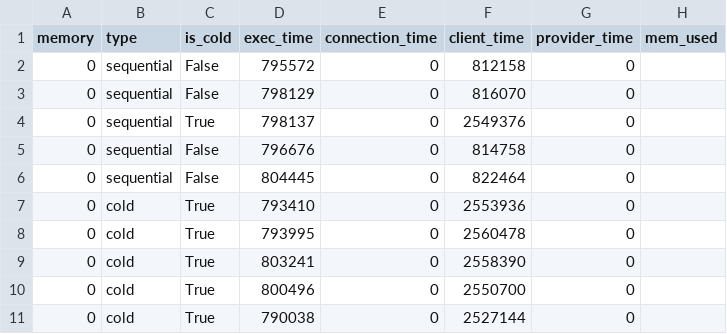
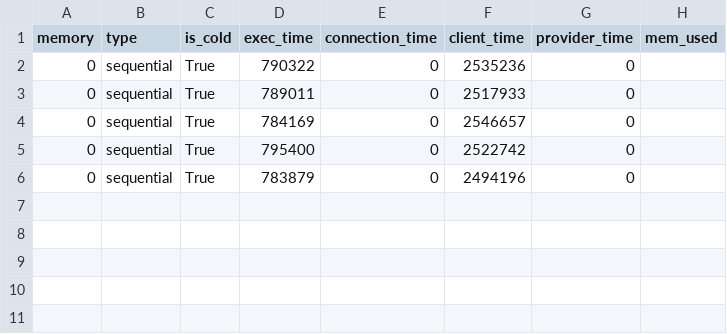
Before and after one commit to saoirse077/Wallet-VMPL, a CSV file: Benchmarks/SeBS_analysis/results/wallet_warm_cow_prealloc/503.graph-bfs/perf-cost/result.csv, drawn as a sheet.

```diff
--- a/Benchmarks/SeBS_analysis/results/wallet_warm_cow_prealloc/503.graph-bfs/perf-cost/result.csv
+++ b/Benchmarks/SeBS_analysis/results/wallet_warm_cow_prealloc/503.graph-bfs/perf-cost/result.csv
@@ -1,11 +1,6 @@
 memory,type,is_cold,exec_time,connection_time,client_time,provider_time,mem_used
-0,sequential,False,795572,0,812158,0,
-0,sequential,False,798129,0,816070,0,
-0,sequential,True,798137,0,2549376,0,
-0,sequential,False,796676,0,814758,0,
-0,sequential,False,804445,0,822464,0,
-0,cold,True,793410,0,2553936,0,
-0,cold,True,793995,0,2560478,0,
-0,cold,True,803241,0,2558390,0,
-0,cold,True,800496,0,2550700,0,
-0,cold,True,790038,0,2527144,0,
+0,sequential,True,790322,0,2535236,0,
+0,sequential,True,789011,0,2517933,0,
+0,sequential,True,784169,0,2546657,0,
+0,sequential,True,795400,0,2522742,0,
+0,sequential,True,783879,0,2494196,0,
```
Also changed, not shown: Benchmarks/SeBS_analysis/results/wallet_warm_cow_prealloc/110.dynamic-html/perf-cost/result.csv, Benchmarks/SeBS_analysis/results/wallet_warm_cow_prealloc/311.compression/perf-cost/result.csv, 40 other files.
